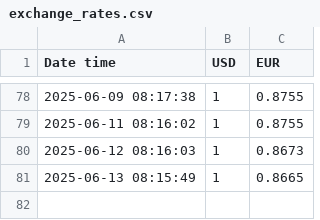
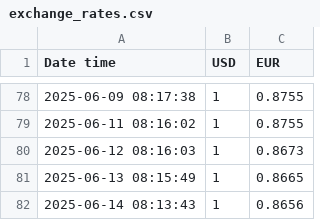
Before and after one commit to Mohamed-ux-beep/usd-eur-logger, a CSV file: exchange_rates.csv, drawn as a sheet; only a part is shown, gaps mark what is left out.

```diff
--- a/exchange_rates.csv
+++ b/exchange_rates.csv
@@ -81 +81,2 @@ Date time,USD,EUR
 2025-06-13 08:15:49,1,0.8665
+2025-06-14 08:13:43,1,0.8656
```
